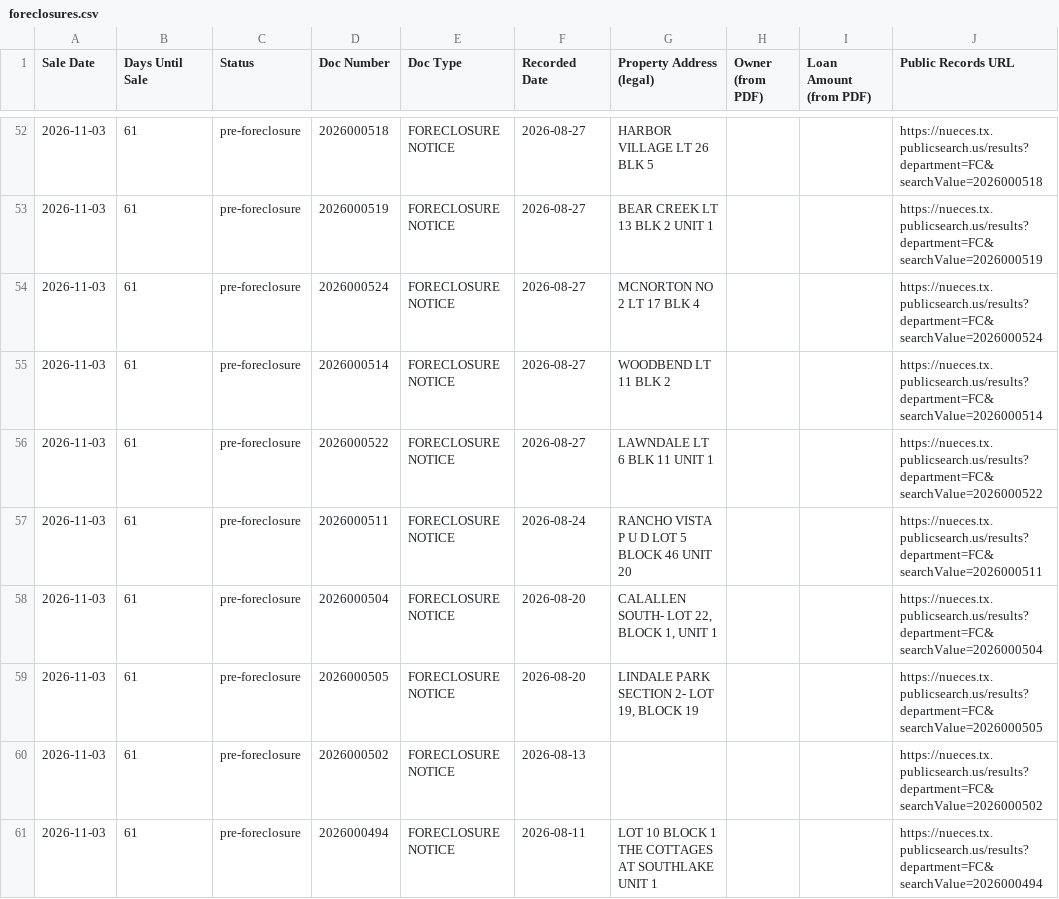
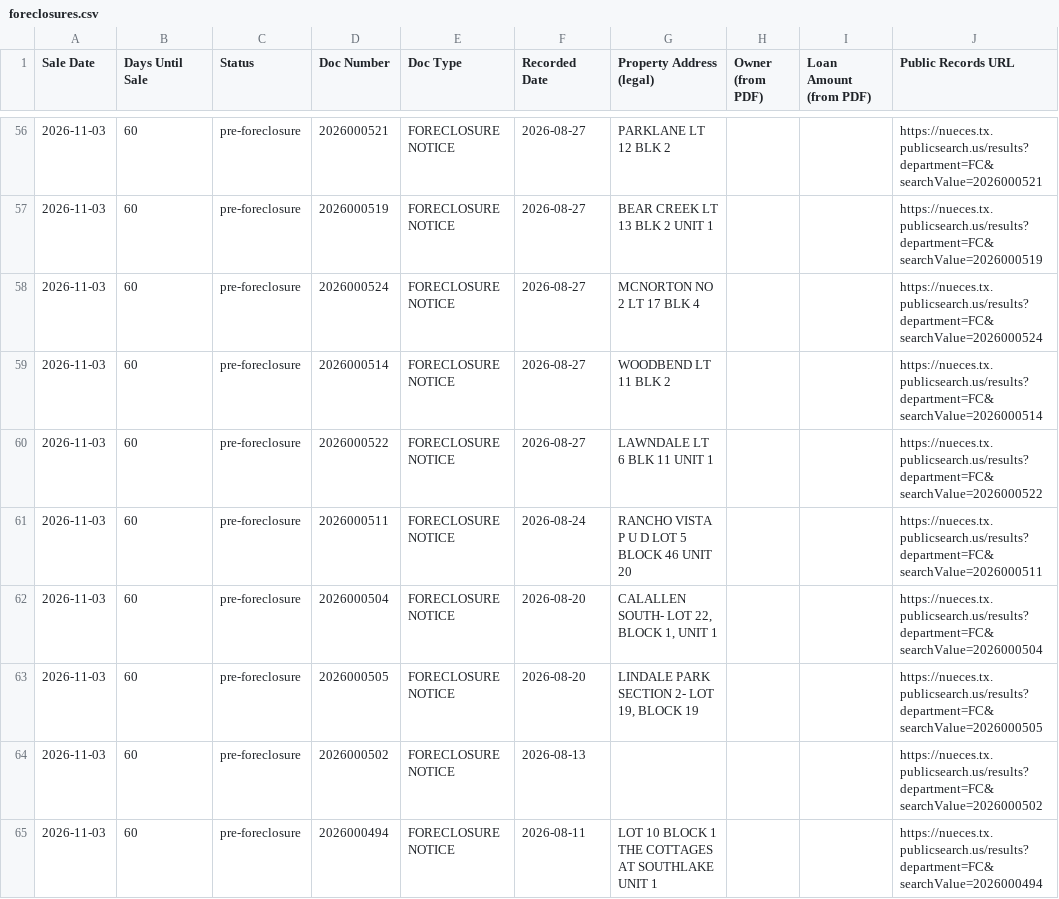
Before and after one commit to sbrios85/nueces-leads, a CSV file: data/foreclosures.csv, drawn as a sheet; only a part is shown, gaps mark what is left out; the diff covers the shown part only.

```diff
--- a/data/foreclosures.csv
+++ b/data/foreclosures.csv
@@ -52,10 +56,10 @@ Sale Date,Days Until Sale,Status,Doc Number,Doc Type,Recorded Date,Property Addr
-2026-11-03,61,pre-foreclosure,2026000518,FORECLOSURE NOTICE,2026-08-27,HARBOR VILLAGE LT 26 BLK 5,,,https://nueces.tx.publicsearch.us/results?department=FC&searchValue=2026000518
-2026-11-03,61,pre-foreclosure,2026000519,FORECLOSURE NOTICE,2026-08-27,BEAR CREEK LT 13 BLK 2 UNIT 1,,,https://nueces.tx.publicsearch.us/results?department=FC&searchValue=2026000519
-2026-11-03,61,pre-foreclosure,2026000524,FORECLOSURE NOTICE,2026-08-27,MCNORTON NO 2 LT 17 BLK 4,,,https://nueces.tx.publicsearch.us/results?department=FC&searchValue=2026000524
-2026-11-03,61,pre-foreclosure,2026000514,FORECLOSURE NOTICE,2026-08-27,WOODBEND LT 11 BLK 2,,,https://nueces.tx.publicsearch.us/results?department=FC&searchValue=2026000514
-2026-11-03,61,pre-foreclosure,2026000522,FORECLOSURE NOTICE,2026-08-27,LAWNDALE LT 6 BLK 11 UNIT 1,,,https://nueces.tx.publicsearch.us/results?department=FC&searchValue=2026000522
-2026-11-03,61,pre-foreclosure,2026000511,FORECLOSURE NOTICE,2026-08-24,RANCHO VISTA P U D LOT 5 BLOCK 46 UNIT 20,,,https://nueces.tx.publicsearch.us/results?department=FC&searchValue=2026000511
-2026-11-03,61,pre-foreclosure,2026000504,FORECLOSURE NOTICE,2026-08-20,"CALALLEN SOUTH- LOT 22, BLOCK 1, UNIT 1",,,https://nueces.tx.publicsearch.us/results?department=FC&searchValue=2026000504
-2026-11-03,61,pre-foreclosure,2026000505,FORECLOSURE NOTICE,2026-08-20,"LINDALE PARK SECTION 2- LOT 19, BLOCK 19",,,https://nueces.tx.publicsearch.us/results?department=FC&searchValue=2026000505
-2026-11-03,61,pre-foreclosure,2026000502,FORECLOSURE NOTICE,2026-08-13,,,,https://nueces.tx.publicsearch.us/results?department=FC&searchValue=2026000502
-2026-11-03,61,pre-foreclosure,2026000494,FORECLOSURE NOTICE,2026-08-11,LOT 10 BLOCK 1 THE COTTAGES AT SOUTHLAKE UNIT 1,,,https://nueces.tx.publicsearch.us/results?department=FC&searchValue=2026000494
+2026-11-03,60,pre-foreclosure,2026000521,FORECLOSURE NOTICE,2026-08-27,PARKLANE LT 12 BLK 2,,,https://nueces.tx.publicsearch.us/results?department=FC&searchValue=2026000521
+2026-11-03,60,pre-foreclosure,2026000519,FORECLOSURE NOTICE,2026-08-27,BEAR CREEK LT 13 BLK 2 UNIT 1,,,https://nueces.tx.publicsearch.us/results?department=FC&searchValue=2026000519
+2026-11-03,60,pre-foreclosure,2026000524,FORECLOSURE NOTICE,2026-08-27,MCNORTON NO 2 LT 17 BLK 4,,,https://nueces.tx.publicsearch.us/results?department=FC&searchValue=2026000524
+2026-11-03,60,pre-foreclosure,2026000514,FORECLOSURE NOTICE,2026-08-27,WOODBEND LT 11 BLK 2,,,https://nueces.tx.publicsearch.us/results?department=FC&searchValue=2026000514
+2026-11-03,60,pre-foreclosure,2026000522,FORECLOSURE NOTICE,2026-08-27,LAWNDALE LT 6 BLK 11 UNIT 1,,,https://nueces.tx.publicsearch.us/results?department=FC&searchValue=2026000522
+2026-11-03,60,pre-foreclosure,2026000511,FORECLOSURE NOTICE,2026-08-24,RANCHO VISTA P U D LOT 5 BLOCK 46 UNIT 20,,,https://nueces.tx.publicsearch.us/results?department=FC&searchValue=2026000511
+2026-11-03,60,pre-foreclosure,2026000504,FORECLOSURE NOTICE,2026-08-20,"CALALLEN SOUTH- LOT 22, BLOCK 1, UNIT 1",,,https://nueces.tx.publicsearch.us/results?department=FC&searchValue=2026000504
+2026-11-03,60,pre-foreclosure,2026000505,FORECLOSURE NOTICE,2026-08-20,"LINDALE PARK SECTION 2- LOT 19, BLOCK 19",,,https://nueces.tx.publicsearch.us/results?department=FC&searchValue=2026000505
+2026-11-03,60,pre-foreclosure,2026000502,FORECLOSURE NOTICE,2026-08-13,,,,https://nueces.tx.publicsearch.us/results?department=FC&searchValue=2026000502
+2026-11-03,60,pre-foreclosure,2026000494,FORECLOSURE NOTICE,2026-08-11,LOT 10 BLOCK 1 THE COTTAGES AT SOUTHLAKE UNIT 1,,,https://nueces.tx.publicsearch.us/results?department=FC&searchValue=2026000494
```
Also changed, not shown: 4 added rows and 59 edited cells elsewhere in this file, data/leads_for_ghl.csv, 6 other files.
